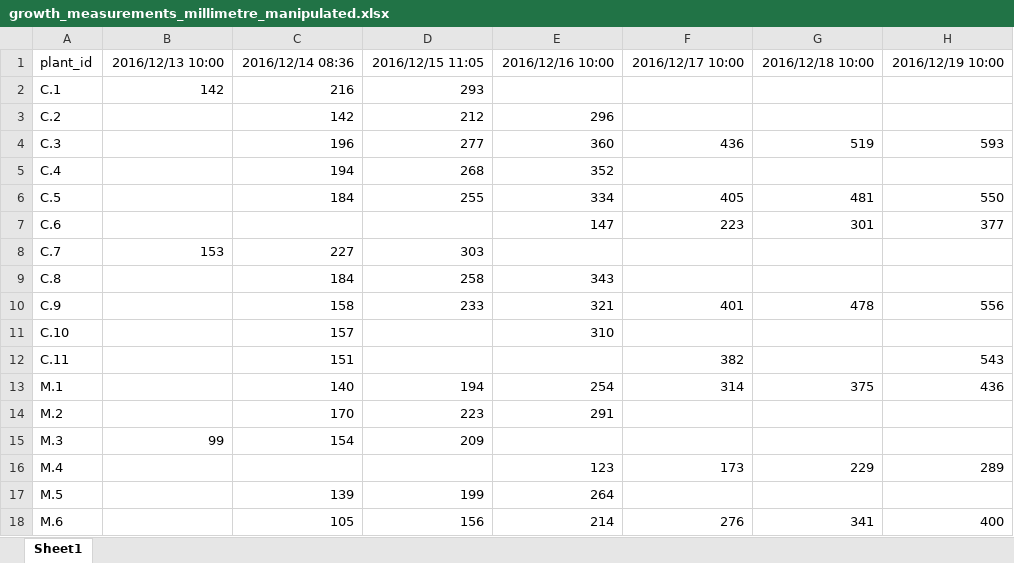
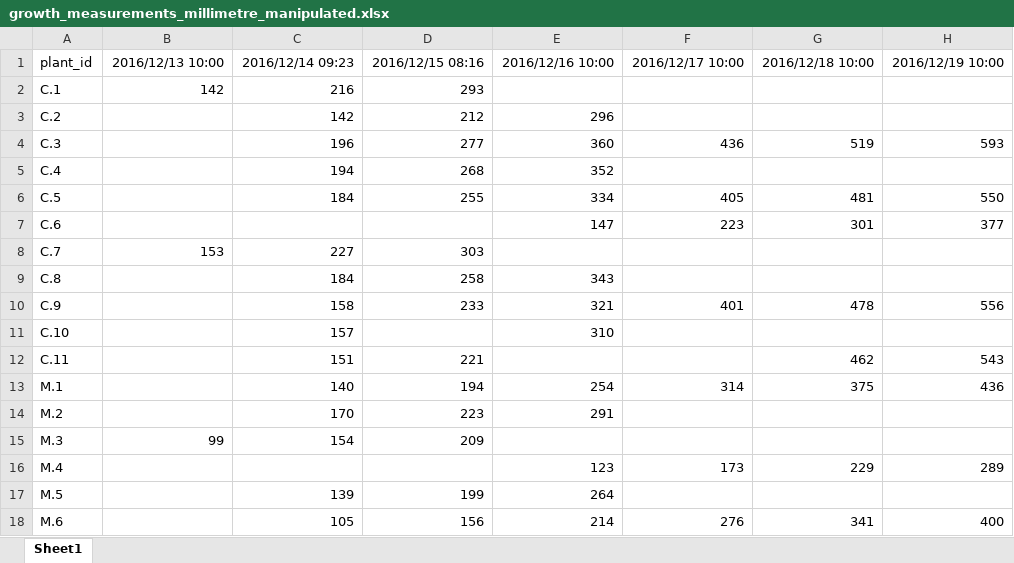
Before and after one commit to impres-lab/leafkin-sample-data-and-tutorial-script, an Excel workbook: data files/growth_measurements_millimetre_manipulated.xlsx, sheet Sheet1, drawn as a sheet; only a part is shown; values as stored, in another font and other column widths than the file's, no borders; the diff names each change by its address in the sheet, - before the commit and + after, or states it on an @@ line.

```diff
--- a/data files/growth_measurements_millimetre_manipulated.xlsx (sheet Sheet1)
+++ b/data files/growth_measurements_millimetre_manipulated.xlsx (sheet Sheet1)
-C1: 2016/12/14 08:36
+C1: 2016/12/14 09:23
-D1: 2016/12/15 11:05
+D1: 2016/12/15 08:16
-D12: (empty)
+D12: 221
-F12: 382
+F12: (empty)
-G12: (empty)
+G12: 462
```
Also changed, not shown: data files/cell_length_measurements_micrometre.xlsx, data files/growth_measurements_millimetre.xlsx, 2 other files.
